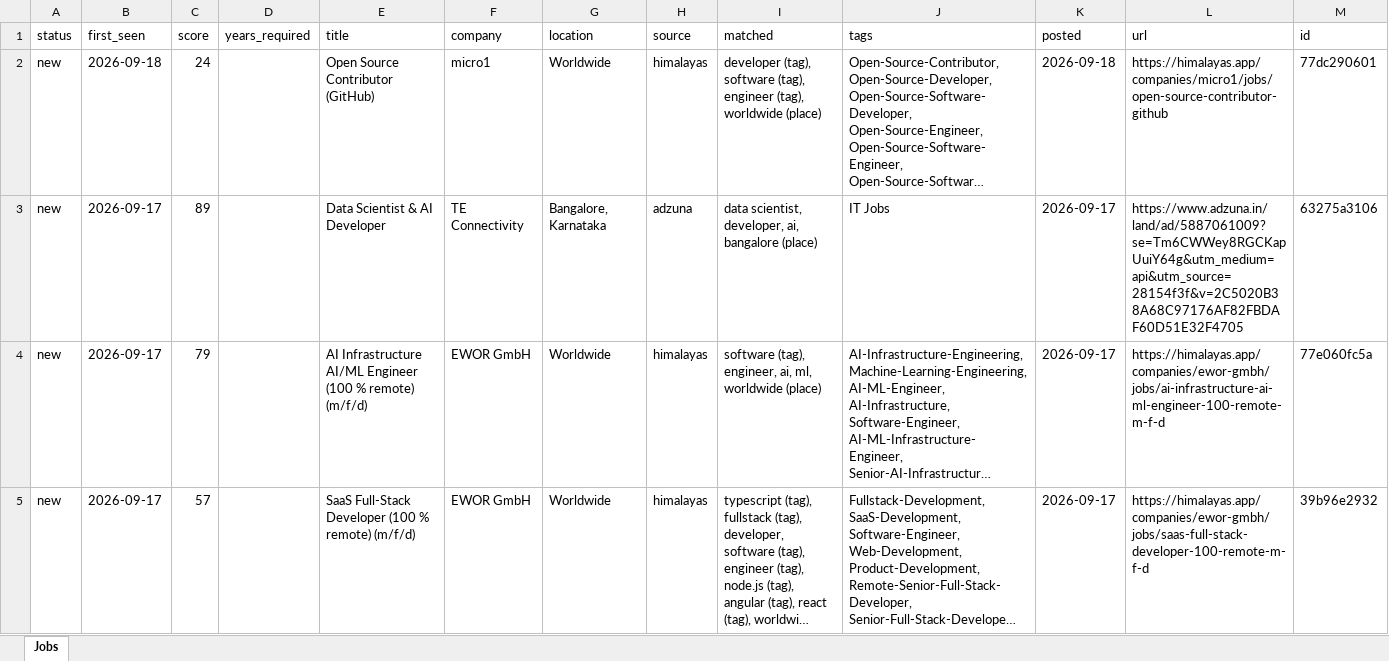
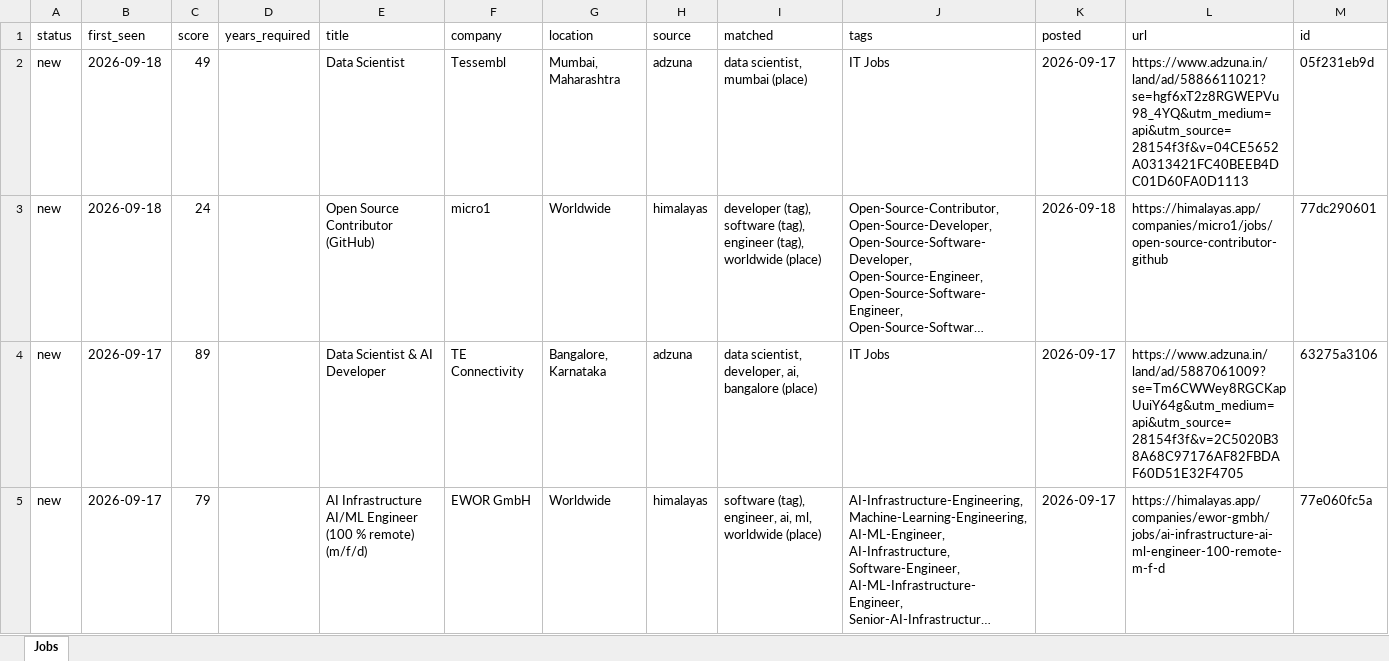
Before and after one commit to KrishnaVamshi31/jobradar, an Excel workbook: data/jobs.xlsx, sheet Jobs, drawn as a sheet; only a part is shown; the shorter side is filled out with more unchanged rows; long unchanged cells end in …; values as stored, in another font and other column widths than the file's, no borders; the diff names each change by its address in the sheet, - before the commit and + after, or states it on an @@ line.

```diff
--- a/data/jobs.xlsx (sheet Jobs)
+++ b/data/jobs.xlsx (sheet Jobs)
+row 2: new | 2026-09-18 | 49 |  | Data Scientist | Tessembl | Mumbai, Maharashtra | adzuna | data scientist, mumbai (place) | IT Jobs | 2026-09-17 | https://www.adzuna.in/land/ad/5886611021?se=hgf6xT2z8RGWEPVu98_4YQ&utm_medium=api&utm_source=28154f3f&v=04CE5652A0313421FC40BEEB4DC01D60FA0D1113 | 05f231eb9d
```
Also changed, not shown: 1 other file.
